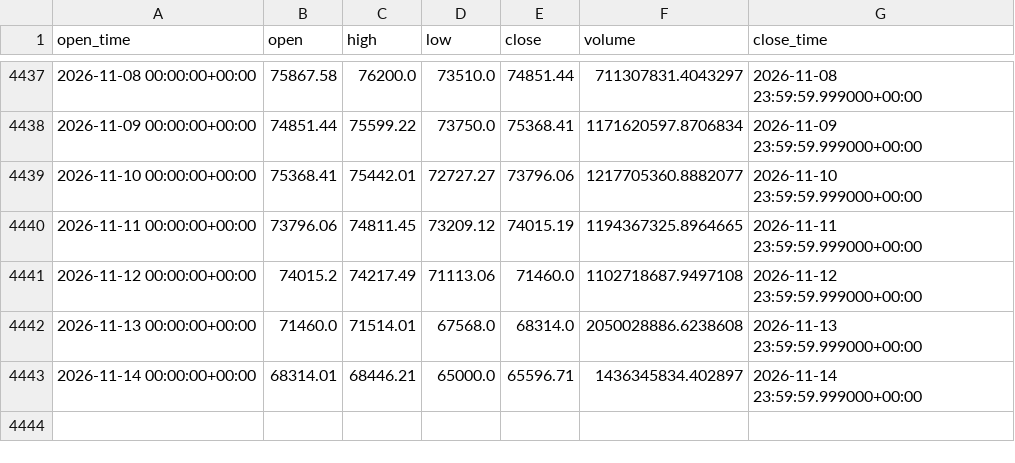
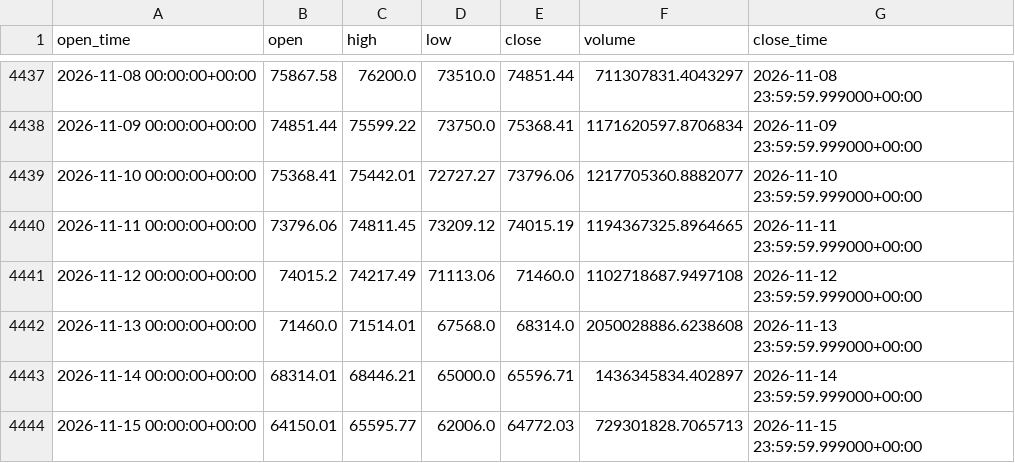
Before and after one commit to aiyman14/bitcoin-ai-monitoring-dashboard, a CSV file: data/BTC-USD/tableau_long.csv, drawn as a sheet; only a part is shown, gaps mark what is left out.

```diff
--- a/data/BTC-USD/tableau_long.csv
+++ b/data/BTC-USD/tableau_long.csv
@@ -4443 +4443,2 @@ open_time,open,high,low,close,volume,close_time
 2026-11-14 00:00:00+00:00,68314.01,68446.21,65000.0,65596.71,1436345834.402897,2026-11-14 23:59:59.999000+00:00
+2026-11-15 00:00:00+00:00,64150.01,65595.77,62006.0,64772.03,729301828.7065713,2026-11-15 23:59:59.999000+00:00
```
Also changed, not shown: data/BTC-USD/tableau_recent.csv, 7 other files.
